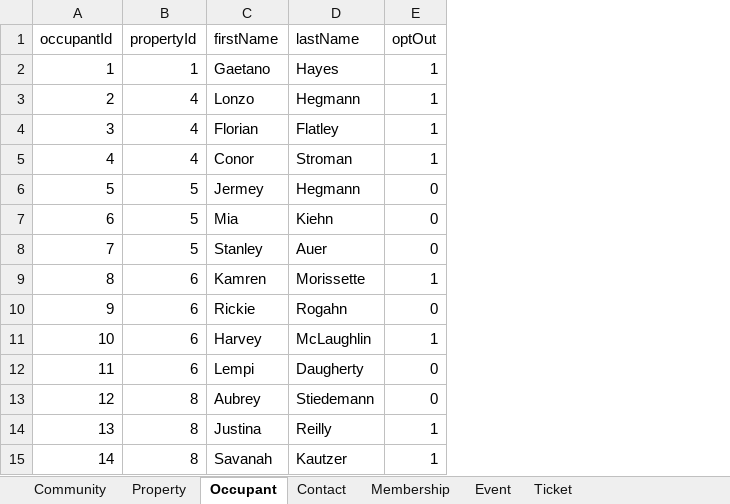
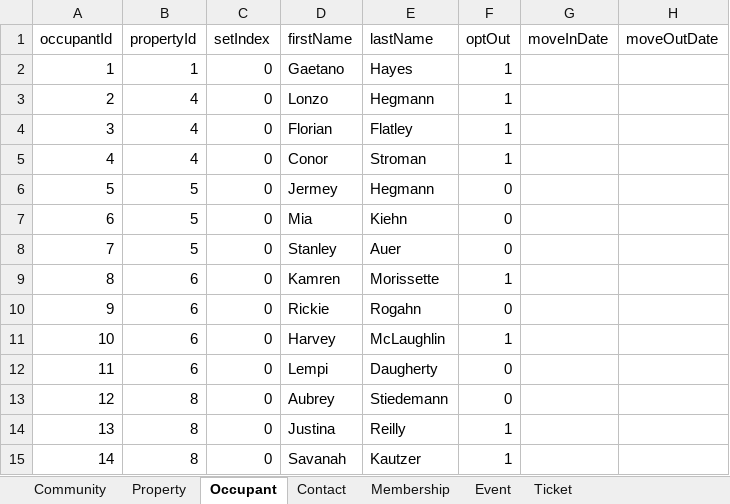
Before and after one commit to luumitech/community-db, an Excel workbook: __fixtures__/db-screenshot.xlsx, sheet Occupant, drawn as a sheet; values as stored, in another font and other column widths than the file's, no borders; the diff names each change by its address in the sheet, - before the commit and + after, or states it on an @@ line.

```diff
--- a/__fixtures__/db-screenshot.xlsx (sheet Occupant)
+++ b/__fixtures__/db-screenshot.xlsx (sheet Occupant)
+column C (setIndex), rows 2-15: all 0
+column G (moveInDate), empty
+column H (moveOutDate), empty
```
Also changed, not shown: sheet Membership, sheet Ticket, __fixtures__/simple-multisheet.xlsx, 8 other files.
